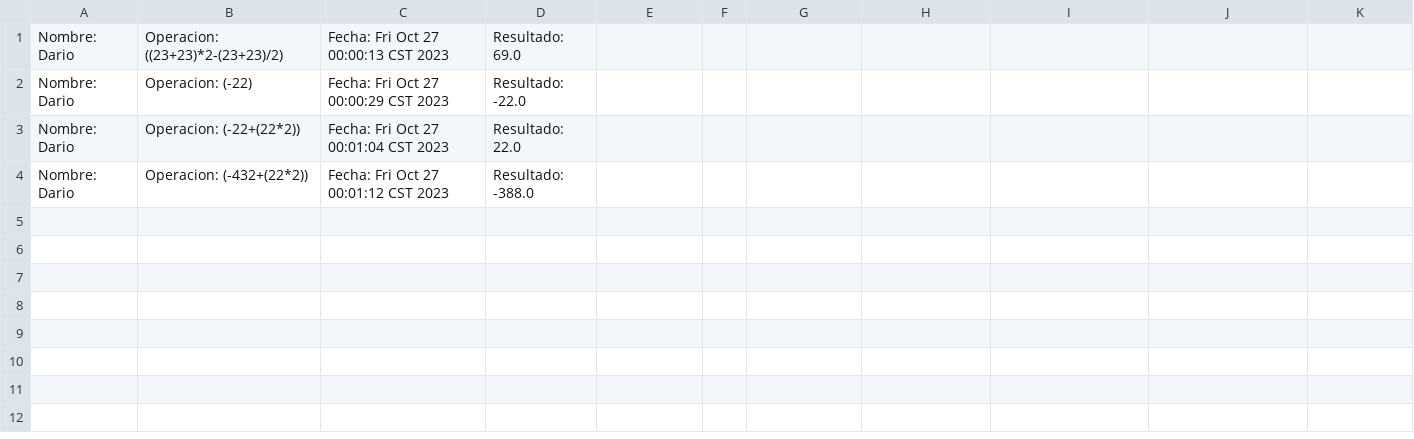
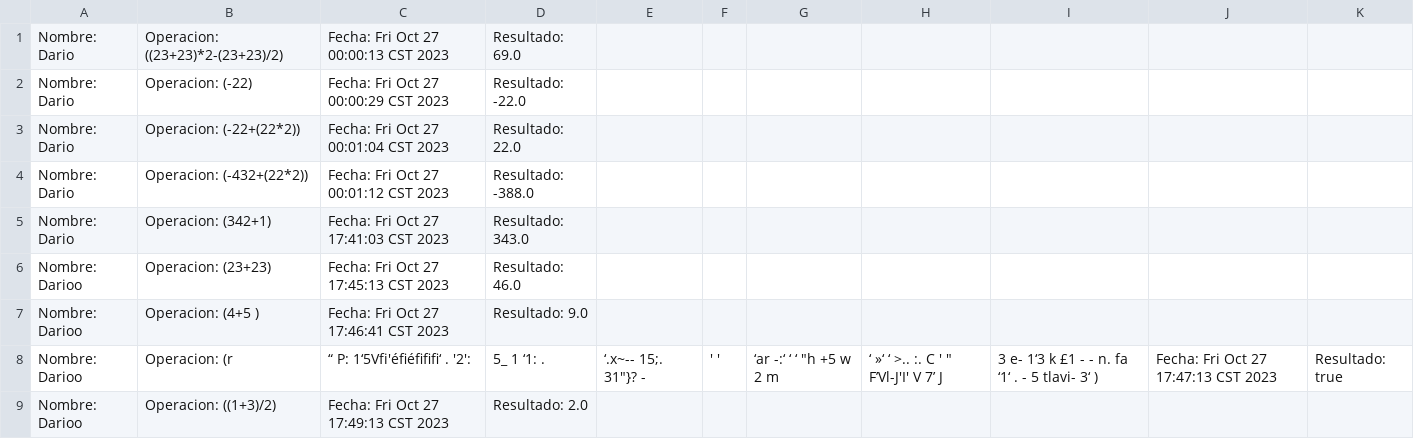
Before and after one commit to SpaceBa13/Expression_Calculator, a CSV file: file.csv, drawn as a sheet; the diff names each change by its address in the sheet, - before the commit and + after, or states it on an @@ line.

```diff
--- a/file.csv
+++ b/file.csv
+row 5: Nombre: Dario | Operacion: (342+1) | Fecha: Fri Oct 27 17:41:03 CST 2023 | Resultado: 343.0
+row 6: Nombre: Darioo | Operacion: (23+23) | Fecha: Fri Oct 27 17:45:13 CST 2023 | Resultado: 46.0
+row 7: Nombre: Darioo | Operacion: (4+5 ) | Fecha: Fri Oct 27 17:46:41 CST 2023 | Resultado: 9.0
+row 8: Nombre: Darioo | Operacion: (r | “ P: 1‘5Vfi'éﬁéﬁﬁﬁ‘ . '2': | 5_ 1 ‘1: . | ‘.x~-- 15;. 31"}? - | ' ' | ‘ar -:‘ ‘ ‘ "h +5 w 2 m | ‘ »‘ ‘ >.. :. C ' " F’Vl-J'I' V 7’ J | 3 e- 1‘3 k £1 - - n. fa ‘1‘ . - 5 tlavi- 3‘ ) | Fecha: Fri Oct 27 17:47:13 CST 2023 | Resultado: true
+row 9: Nombre: Darioo | Operacion: ((1+3)/2) | Fecha: Fri Oct 27 17:49:13 CST 2023 | Resultado: 2.0
```
Also changed, not shown: 19 other files.
